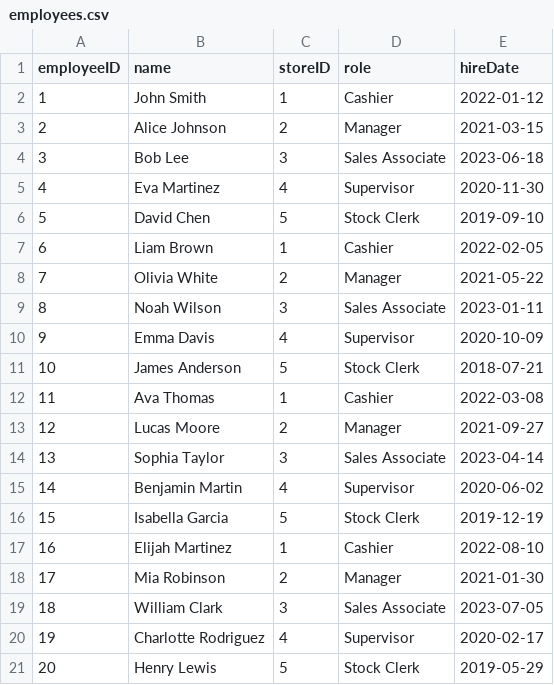
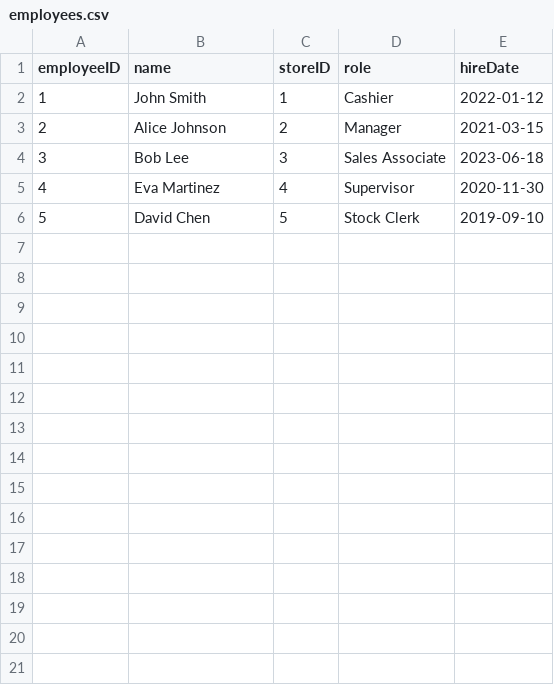
Before and after one commit to Tharunopi/Data-Warehouse-Training, a CSV file: CapStone Project/Retail Sales Performance Dashboard/Week-2/Datasets/employees.csv, drawn as a sheet; the diff names each change by its address in the sheet, - before the commit and + after, or states it on an @@ line.

```diff
--- a/CapStone Project/Retail Sales Performance Dashboard/Week-2/Datasets/employees.csv
+++ b/CapStone Project/Retail Sales Performance Dashboard/Week-2/Datasets/employees.csv
-row 7: 6 | Liam Brown | 1 | Cashier | 2022-02-05
-row 8: 7 | Olivia White | 2 | Manager | 2021-05-22
-row 9: 8 | Noah Wilson | 3 | Sales Associate | 2023-01-11
-row 10: 9 | Emma Davis | 4 | Supervisor | 2020-10-09
-row 11: 10 | James Anderson | 5 | Stock Clerk | 2018-07-21
-row 12: 11 | Ava Thomas | 1 | Cashier | 2022-03-08
-row 13: 12 | Lucas Moore | 2 | Manager | 2021-09-27
-row 14: 13 | Sophia Taylor | 3 | Sales Associate | 2023-04-14
-row 15: 14 | Benjamin Martin | 4 | Supervisor | 2020-06-02
-row 16: 15 | Isabella Garcia | 5 | Stock Clerk | 2019-12-19
-row 17: 16 | Elijah Martinez | 1 | Cashier | 2022-08-10
-row 18: 17 | Mia Robinson | 2 | Manager | 2021-01-30
-row 19: 18 | William Clark | 3 | Sales Associate | 2023-07-05
-row 20: 19 | Charlotte Rodriguez | 4 | Supervisor | 2020-02-17
-row 21: 20 | Henry Lewis | 5 | Stock Clerk | 2019-05-29
```
Also changed, not shown: CapStone Project/Employee Attendance and Productivity Tracker/Week-2/Datasets/attendance.csv, CapStone Project/Employee Attendance and Productivity Tracker/Week-2/Datasets/tasks.csv, 4 other files.
